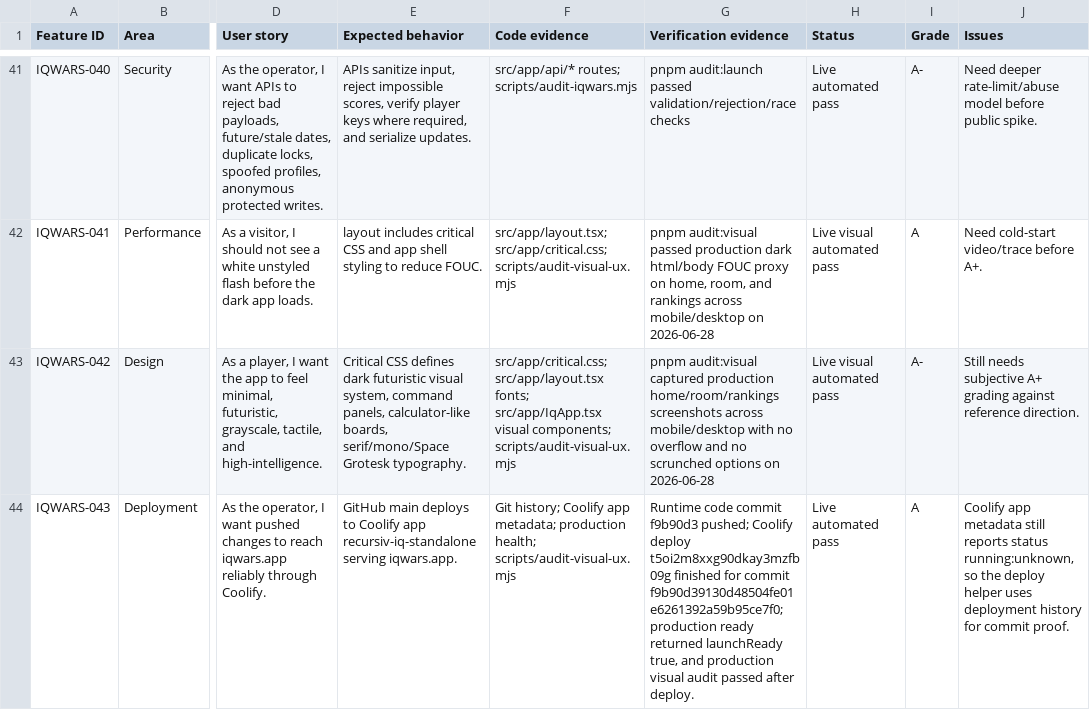
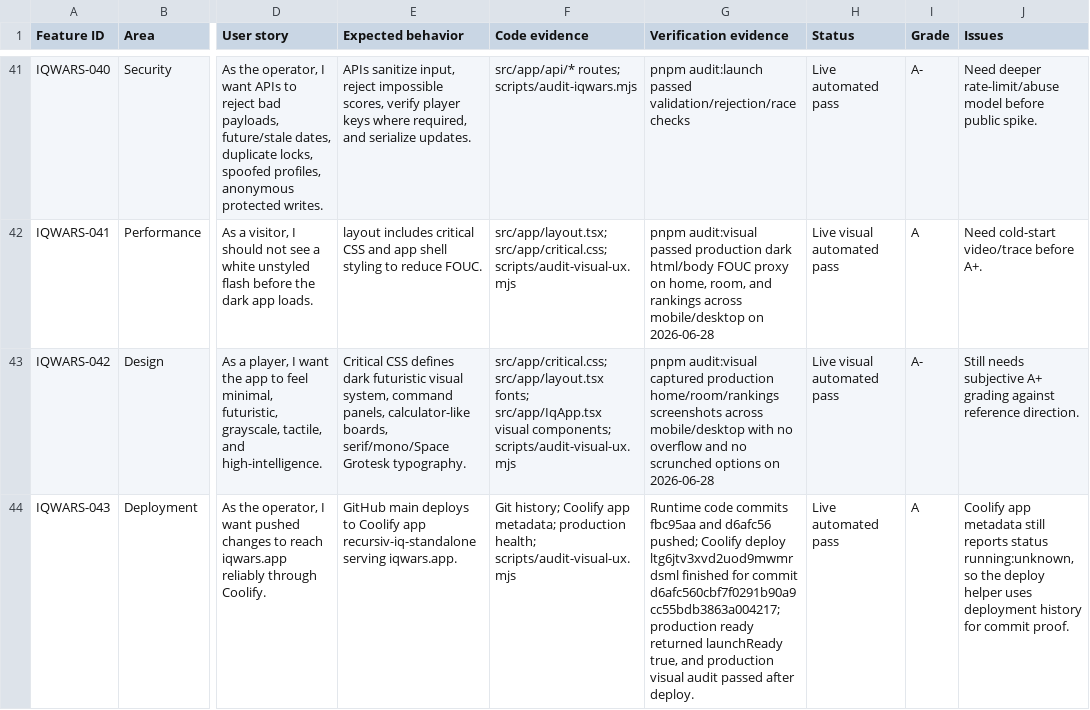
Before and after one commit to recursivlabs/iq, a TSV file: docs/iqwars-feature-status.tsv, drawn as a sheet; only a part is shown, gaps mark what is left out; the diff covers the shown part only; the diff names each change by its address in the sheet, - before the commit and + after, or states it on an @@ line.

Commit message:
Record locked state production proof

```diff
--- a/docs/iqwars-feature-status.tsv
+++ b/docs/iqwars-feature-status.tsv
-G44 (Verification evidence): Runtime code commit f9b90d3 pushed; Coolify deploy t5oi2m8xxg90dkay3mzfb09g finished for commit f9b90d39130d48504fe01e6261392a59b95ce7f0; production ready…
+G44 (Verification evidence): Runtime code commits fbc95aa and d6afc56 pushed; Coolify deploy ltg6jtv3xvd2uod9mwmrdsml finished for commit d6afc560cbf7f0291b90a9cc55bdb3863a004217; production ready…
```
Also changed, not shown: 9 edited cells elsewhere in this file.
